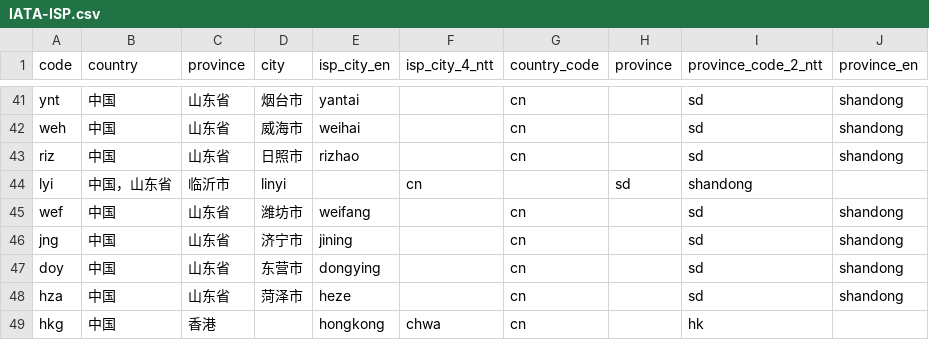
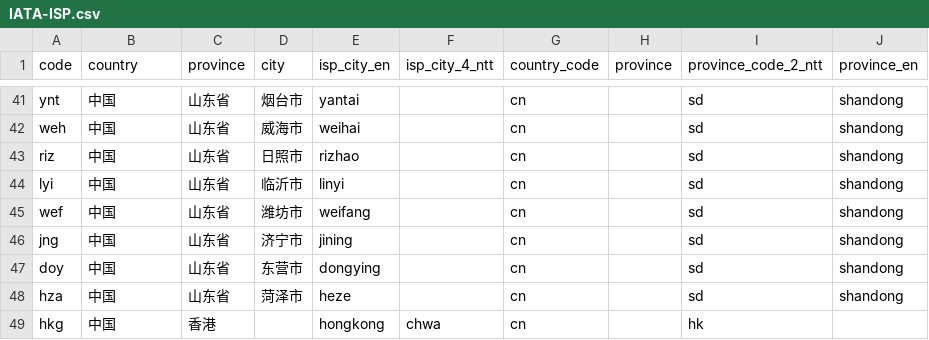
Before and after one commit to sjlleo/isp-geo-code-data, a CSV file: IATA-ISP.csv, drawn as a sheet; only a part is shown, gaps mark what is left out.

Commit message:
Update IATA-ISP.csv
Fix formatting issues to restore CSV parsing in GitHub.

```diff
--- a/IATA-ISP.csv
+++ b/IATA-ISP.csv
@@ -43,3 +43,3 @@ weh,中国,山东省,威海市,weihai,,cn,,sd,shandong
 riz,中国,山东省,日照市,rizhao,,cn,,sd,shandong
-lyi,中国，山东省,临沂市,linyi,,cn,,sd,shandong
+lyi,中国,山东省,临沂市,linyi,,cn,,sd,shandong
 wef,中国,山东省,潍坊市,weifang,,cn,,sd,shandong
```
